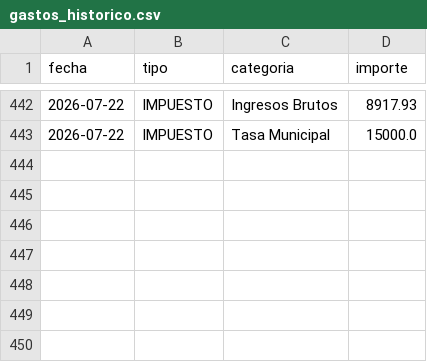
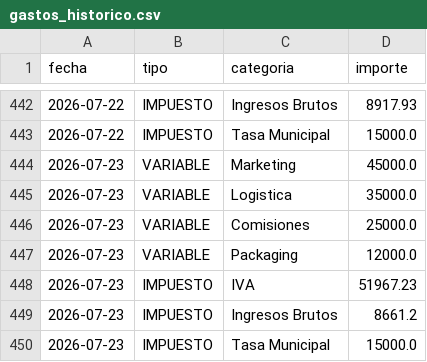
Before and after one commit to jmc76/analisis-ventas-python, a CSV file: data/processed/gastos_historico.csv, drawn as a sheet; only a part is shown, gaps mark what is left out.

```diff
--- a/data/processed/gastos_historico.csv
+++ b/data/processed/gastos_historico.csv
@@ -443 +443,8 @@ fecha,tipo,categoria,importe
 2026-07-22,IMPUESTO,Tasa Municipal,15000.0
+2026-07-23,VARIABLE,Marketing,45000.0
+2026-07-23,VARIABLE,Logistica,35000.0
+2026-07-23,VARIABLE,Comisiones,25000.0
+2026-07-23,VARIABLE,Packaging,12000.0
+2026-07-23,IMPUESTO,IVA,51967.23
+2026-07-23,IMPUESTO,Ingresos Brutos,8661.2
+2026-07-23,IMPUESTO,Tasa Municipal,15000.0
```
Also changed, not shown: data/processed/presupuesto_ventas.csv, 6 other files.
